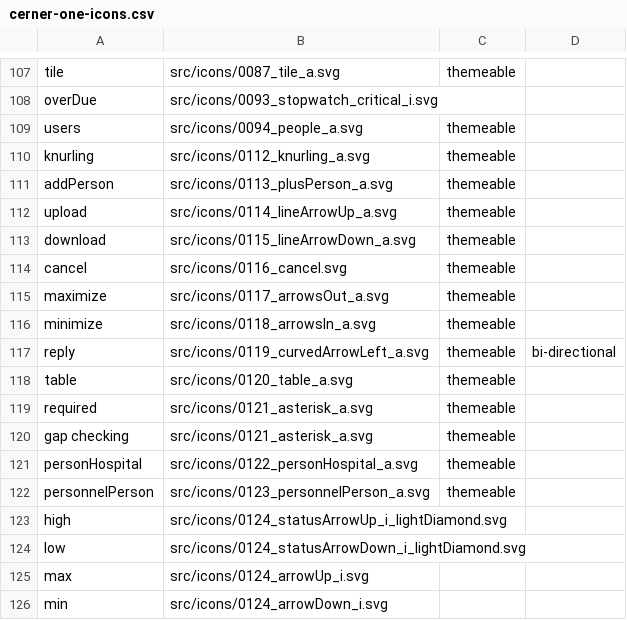
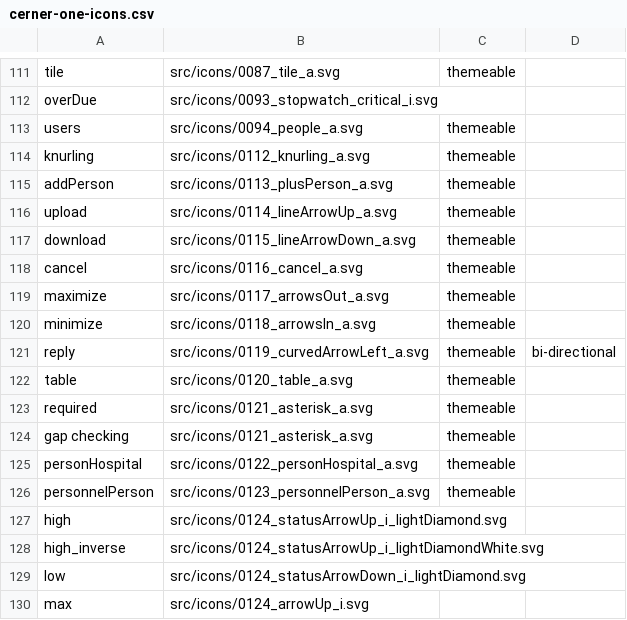
Before and after one commit to CoryMcDonald/terra-core, a CSV file: packages/terra-icon/src/cerner-one-icons.csv, drawn as a sheet; only a part is shown, gaps mark what is left out; the shorter side is filled out with more unchanged rows; the diff covers the shown part only.

Commit message:
Update to One Cerner Style Icons v1.13.1 (#1268)

```diff
--- a/packages/terra-icon/src/cerner-one-icons.csv
+++ b/packages/terra-icon/src/cerner-one-icons.csv
@@ -113,3 +117,3 @@ upload,src/icons/0114_lineArrowUp_a.svg,themeable ,
 download,src/icons/0115_lineArrowDown_a.svg,themeable ,
-cancel,src/icons/0116_cancel.svg,themeable ,
+cancel,src/icons/0116_cancel_a.svg,themeable ,
 maximize,src/icons/0117_arrowsOut_a.svg,themeable ,
@@ -123,2 +127,3 @@ personnelPerson,src/icons/0123_personnelPerson_a.svg,themeable ,
 high,src/icons/0124_statusArrowUp_i_lightDiamond.svg,,
+high_inverse,src/icons/0124_statusArrowUp_i_lightDiamondWhite.svg,,
 low,src/icons/0124_statusArrowDown_i_lightDiamond.svg,,
```
Also changed, not shown: 15 added rows elsewhere in this file, 40 other files.
